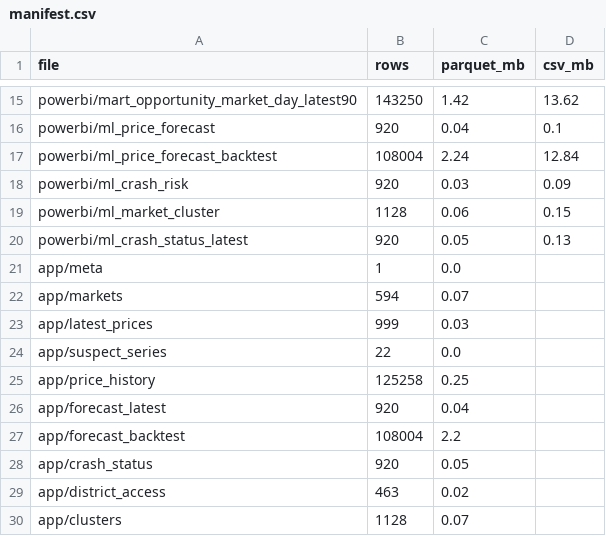
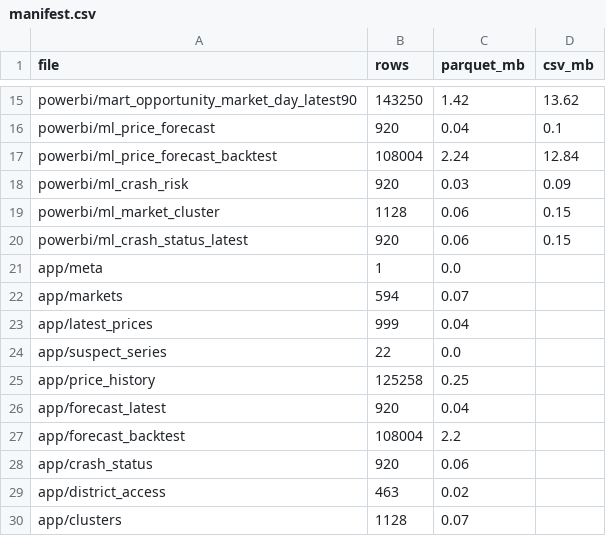
Before and after one commit to AbhijaySinghPanwar/MANDI_PULSE, a CSV file: exports/manifest.csv, drawn as a sheet; only a part is shown, gaps mark what is left out.

```diff
--- a/exports/manifest.csv
+++ b/exports/manifest.csv
@@ -19,6 +19,6 @@ powerbi/ml_crash_risk,920,0.03,0.09
 powerbi/ml_market_cluster,1128,0.06,0.15
-powerbi/ml_crash_status_latest,920,0.05,0.13
+powerbi/ml_crash_status_latest,920,0.06,0.15
 app/meta,1,0.0,
 app/markets,594,0.07,
-app/latest_prices,999,0.03,
+app/latest_prices,999,0.04,
 app/suspect_series,22,0.0,
@@ -27,3 +27,3 @@ app/forecast_latest,920,0.04,
 app/forecast_backtest,108004,2.2,
-app/crash_status,920,0.05,
+app/crash_status,920,0.06,
 app/district_access,463,0.02,
```
Also changed, not shown: 12 other files.
